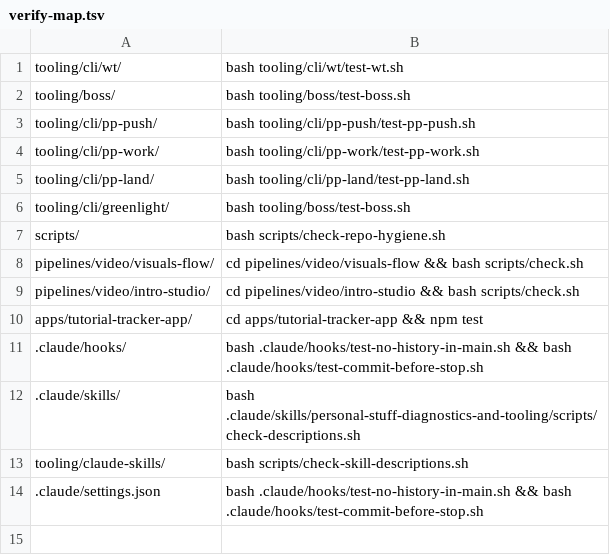
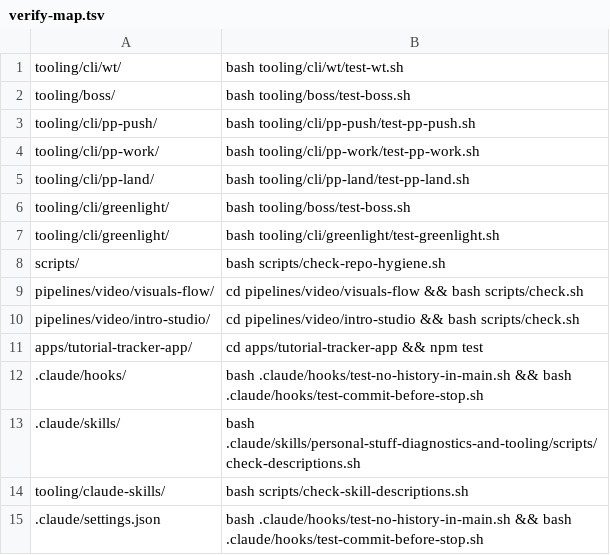
Before and after one commit to akshat-git-jpg/personal-stuff, a TSV file: tooling/cli/pp-land/verify-map.tsv, drawn as a sheet.

Commit message:
fix(greenlight): classify a failed land push

```diff
--- a/tooling/cli/pp-land/verify-map.tsv
+++ b/tooling/cli/pp-land/verify-map.tsv
@@ -6,2 +6,3 @@ tooling/cli/pp-land/	bash tooling/cli/pp-land/test-pp-land.sh
 tooling/cli/greenlight/	bash tooling/boss/test-boss.sh
+tooling/cli/greenlight/	bash tooling/cli/greenlight/test-greenlight.sh
 scripts/	bash scripts/check-repo-hygiene.sh
```
Also changed, not shown: 4 other files.
